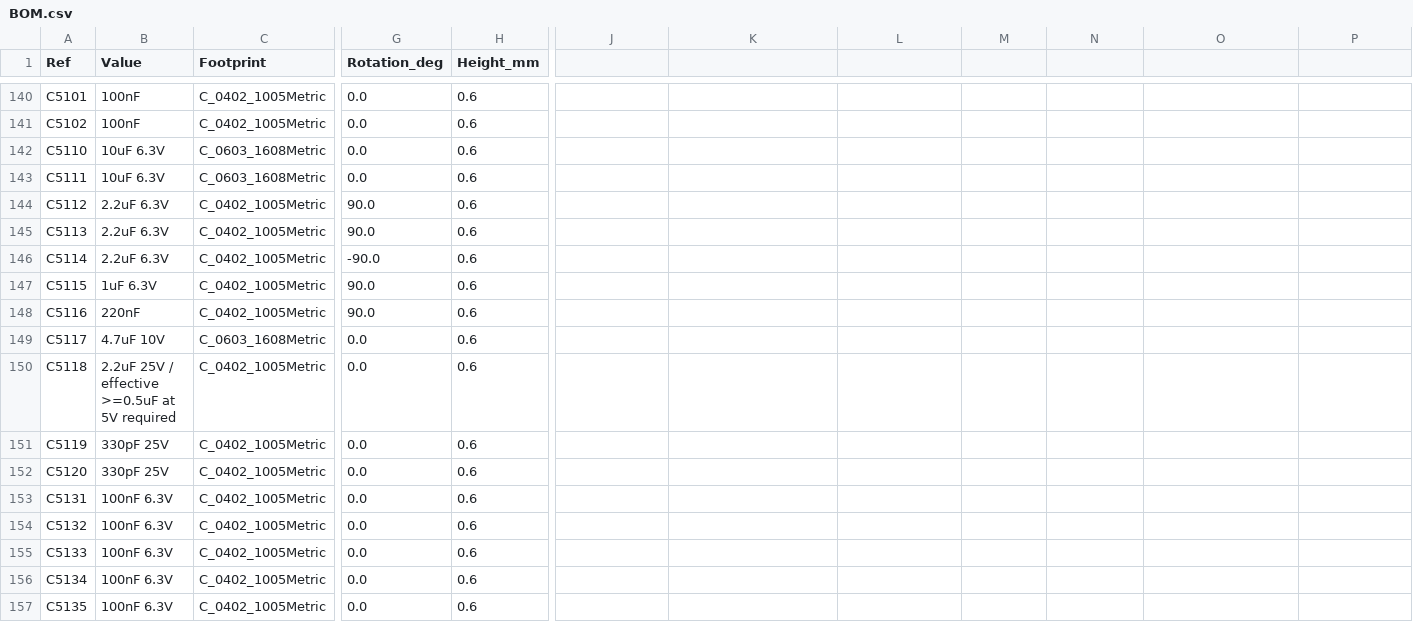
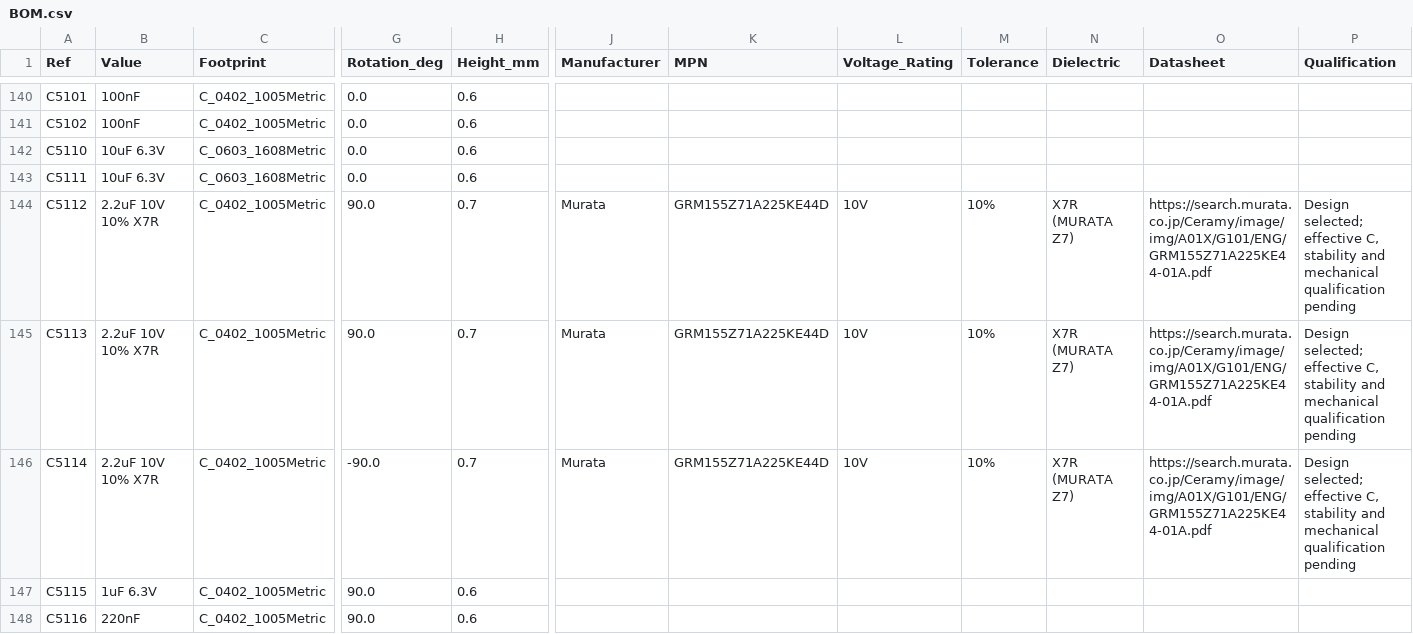
Before and after one commit to isarmg/pcie-switch-2, a CSV file: outputs/PCIe_E1S_96x45_USB12mm_RevW/BOM.csv, drawn as a sheet; only a part is shown, gaps mark what is left out; the shorter side is filled out with more unchanged rows; the diff names each change by its address in the sheet, - before the commit and + after, or states it on an @@ line.

```diff
--- a/outputs/PCIe_E1S_96x45_USB12mm_RevW/BOM.csv
+++ b/outputs/PCIe_E1S_96x45_USB12mm_RevW/BOM.csv
-J1: (empty)
+J1: Manufacturer
-K1: (empty)
+K1: MPN
-L1: (empty)
+L1: Voltage_Rating
-M1: (empty)
+M1: Tolerance
-N1: (empty)
+N1: Dielectric
-O1: (empty)
+O1: Datasheet
-P1: (empty)
+P1: Qualification
-B144:B146 (Value): 2.2uF 6.3V
+B144:B146 (Value): 2.2uF 10V 10% X7R
-H144:H146 (Height_mm): 0.6
+H144:H146 (Height_mm): 0.7
-J144:J146 (Manufacturer): (empty)
+J144:J146 (Manufacturer): Murata
-K144:K146 (MPN): (empty)
+K144:K146 (MPN): GRM155Z71A225KE44D
-L144:L146 (Voltage_Rating): (empty)
+L144:L146 (Voltage_Rating): 10V
-M144:M146 (Tolerance): (empty)
+M144:M146 (Tolerance): 10%
-N144:N146 (Dielectric): (empty)
+N144:N146 (Dielectric): X7R (MURATA Z7)
-O144:O146 (Datasheet): (empty)
+O144:O146 (Datasheet): https://search.murata.co.jp/Ceramy/image/img/A01X/G101/ENG/GRM155Z71A225KE44-01A.pdf
-P144:P146 (Qualification): (empty)
+P144:P146 (Qualification): Design selected; effective C, stability and mechanical qualification pending
```
Also changed, not shown: 22 other files.
